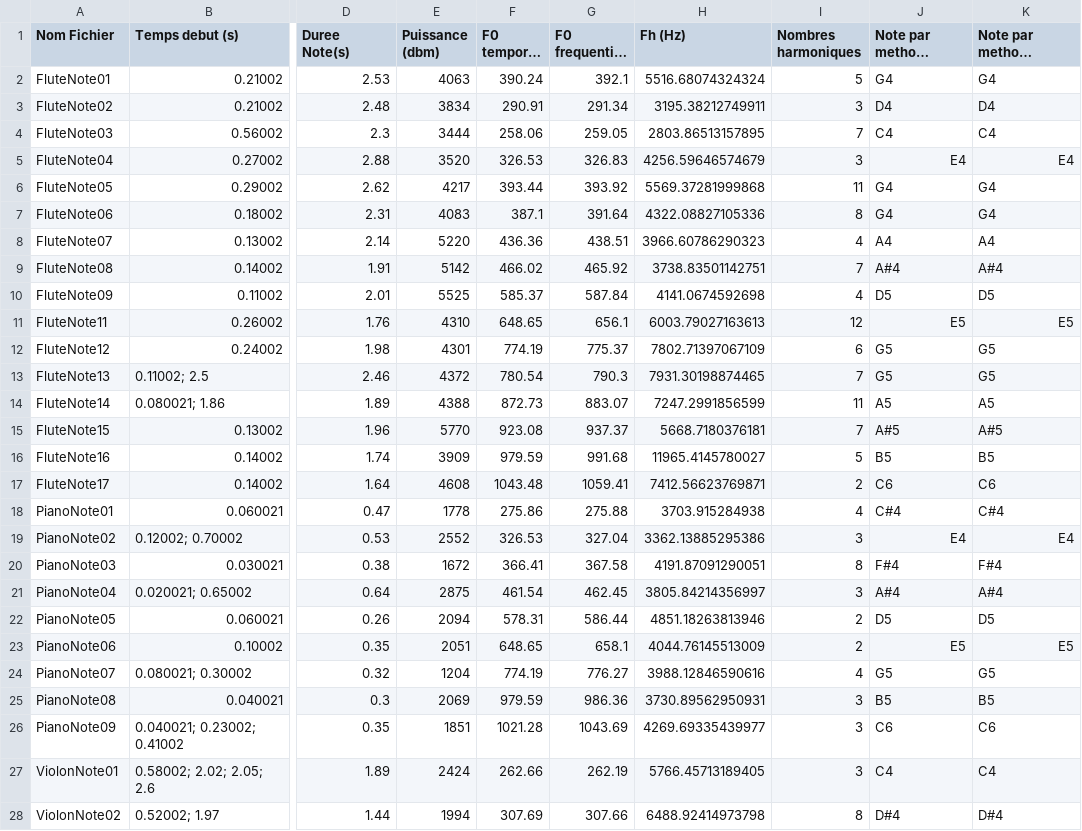
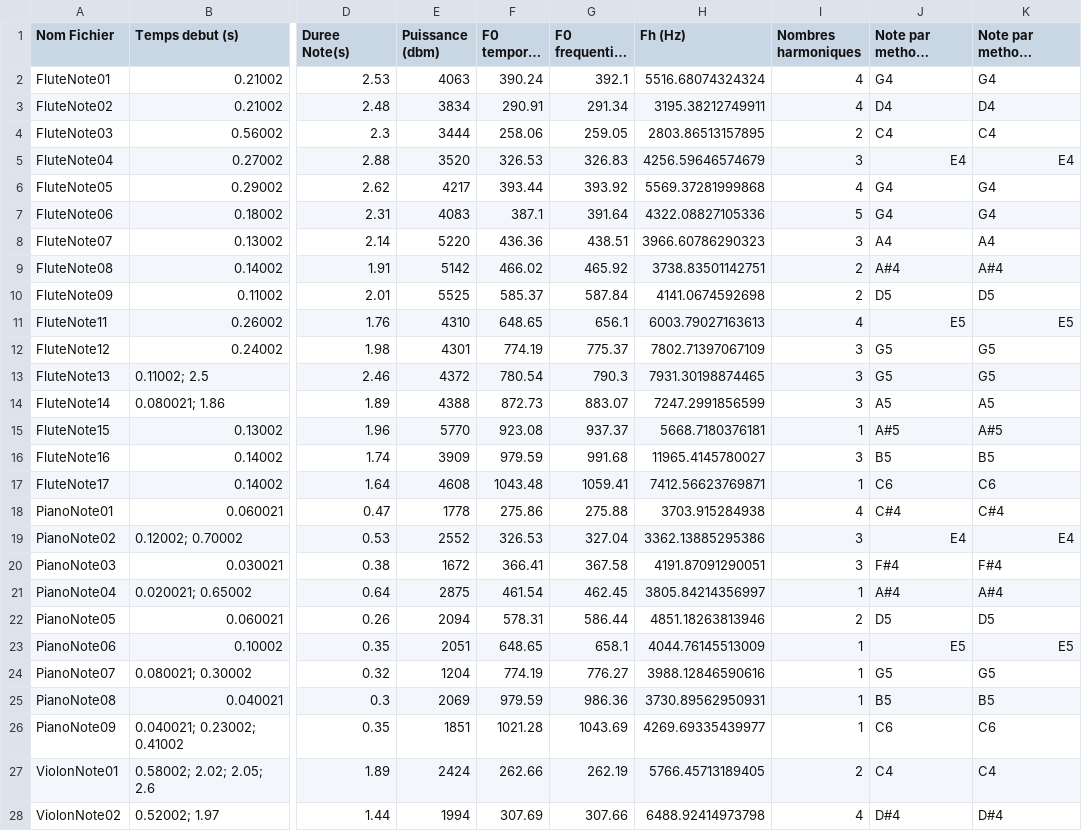
Before and after one commit to aaya62553/APP, a CSV file: Probleme2/resultats_detection_notes.csv, drawn as a sheet; only a part is shown, gaps mark what is left out; long unchanged cells end in …; the diff covers the shown part only; the diff names each change by its address in the sheet, - before the commit and + after, or states it on an @@ line.

Commit message:
Add files via upload

```diff
--- a/Probleme2/resultats_detection_notes.csv
+++ b/Probleme2/resultats_detection_notes.csv
-I2 (Nombres harmoniques): 5
+I2 (Nombres harmoniques): 4
-I3 (Nombres harmoniques): 3
+I3 (Nombres harmoniques): 4
-I4 (Nombres harmoniques): 7
+I4 (Nombres harmoniques): 2
-I6 (Nombres harmoniques): 11
+I6 (Nombres harmoniques): 4
-I7 (Nombres harmoniques): 8
+I7 (Nombres harmoniques): 5
-I8 (Nombres harmoniques): 4
+I8 (Nombres harmoniques): 3
-I9 (Nombres harmoniques): 7
+I9 (Nombres harmoniques): 2
-I10 (Nombres harmoniques): 4
+I10 (Nombres harmoniques): 2
-I11 (Nombres harmoniques): 12
+I11 (Nombres harmoniques): 4
-I12 (Nombres harmoniques): 6
+I12 (Nombres harmoniques): 3
-I13 (Nombres harmoniques): 7
+I13 (Nombres harmoniques): 3
-I14 (Nombres harmoniques): 11
+I14 (Nombres harmoniques): 3
-I15 (Nombres harmoniques): 7
+I15 (Nombres harmoniques): 1
-I16 (Nombres harmoniques): 5
+I16 (Nombres harmoniques): 3
-I17 (Nombres harmoniques): 2
+I17 (Nombres harmoniques): 1
-I20 (Nombres harmoniques): 8
+I20 (Nombres harmoniques): 3
-I21 (Nombres harmoniques): 3
+I21 (Nombres harmoniques): 1
-I23 (Nombres harmoniques): 2
+I23 (Nombres harmoniques): 1
-I24 (Nombres harmoniques): 4
+I24 (Nombres harmoniques): 1
-I25:I26 (Nombres harmoniques): 3
+I25:I26 (Nombres harmoniques): 1
-I27 (Nombres harmoniques): 3
+I27 (Nombres harmoniques): 2
-I28 (Nombres harmoniques): 8
+I28 (Nombres harmoniques): 4
```
Also changed, not shown: 6 edited cells elsewhere in this file.
